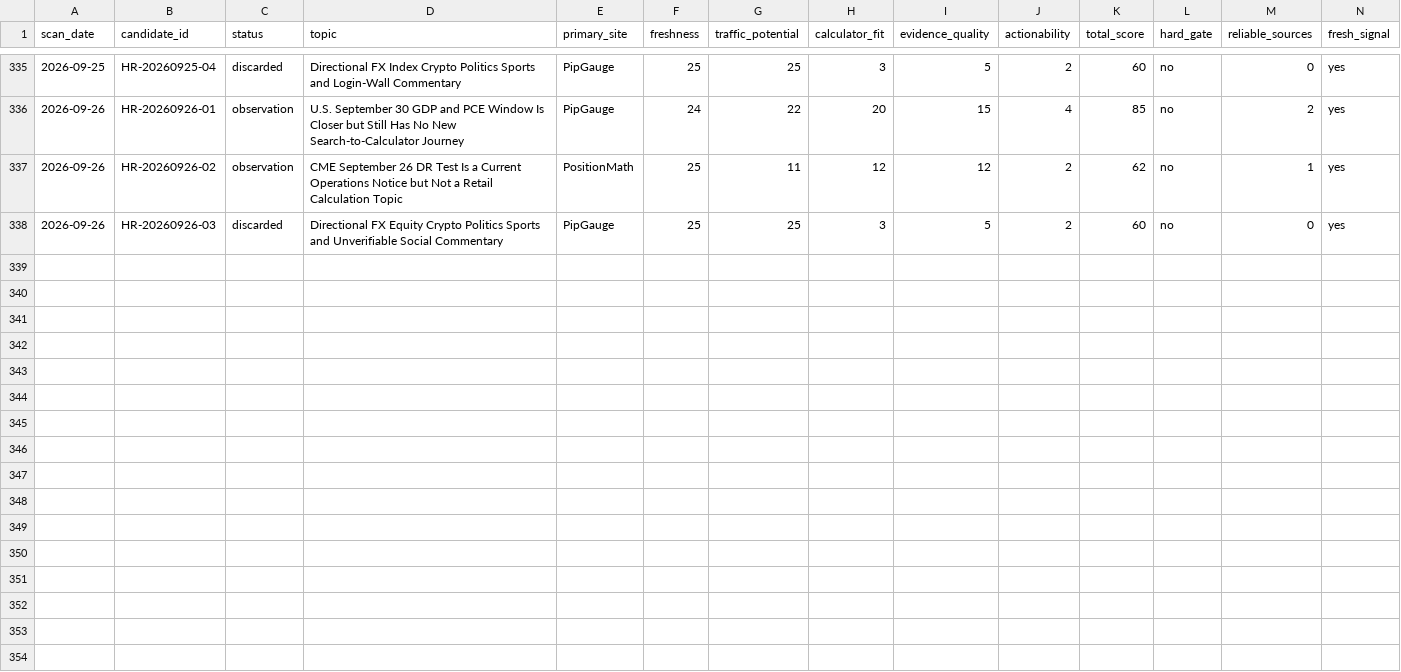
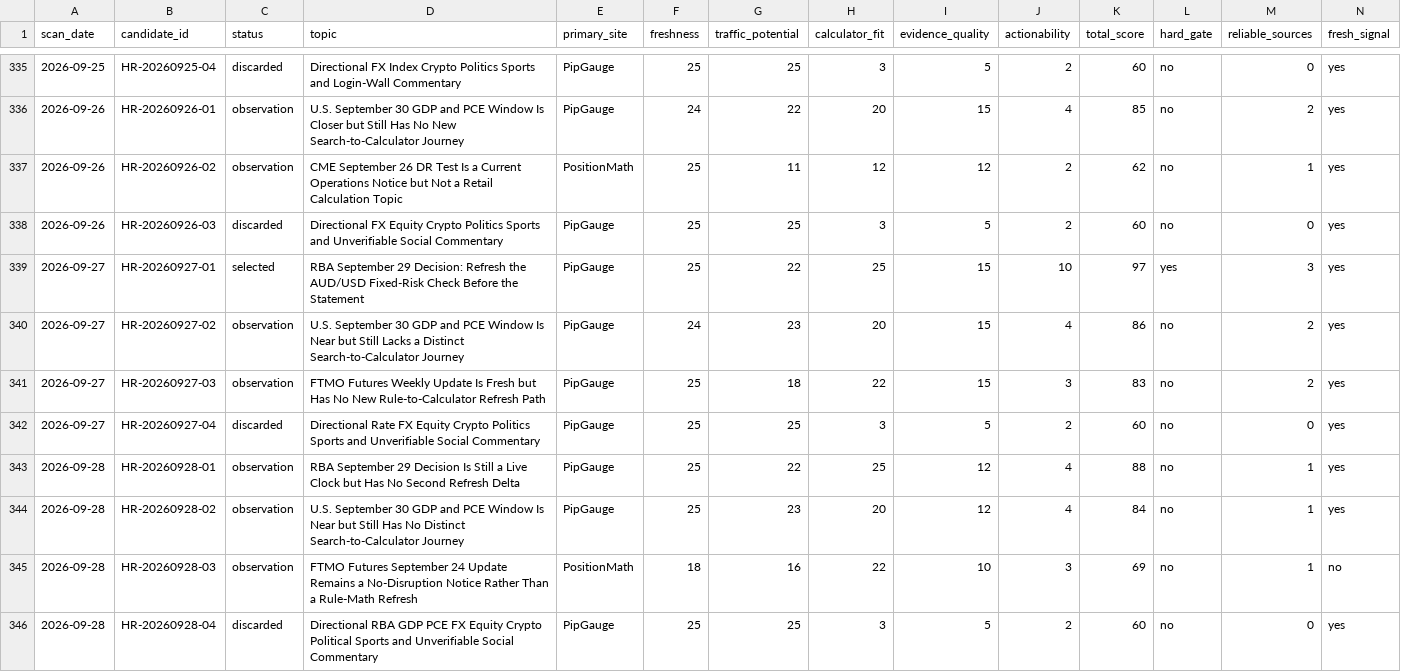
Before and after one commit to alastor8906/pipgauge-hotspot-radar-pages, a CSV file: radar/热点候选总表.csv, drawn as a sheet; only a part is shown, gaps mark what is left out; rows hold the shown columns only; the diff names each change by its address in the sheet, - before the commit and + after, or states it on an @@ line.

Commit message:
deploy: publish 2026-09-28 hotspot radar

```diff
--- a/radar/热点候选总表.csv
+++ b/radar/热点候选总表.csv
+row 339: 2026-09-27 | HR-20260927-01 | selected | RBA September 29 Decision: Refresh the AUD/USD Fixed-Risk Check Before the Statement | PipGauge | 25 | 22 | 25 | 15 | 10 | 97 | yes | 3 | yes
+row 340: 2026-09-27 | HR-20260927-02 | observation | U.S. September 30 GDP and PCE Window Is Near but Still Lacks a Distinct Search-to-Calculator Journey | PipGauge | 24 | 23 | 20 | 15 | 4 | 86 | no | 2 | yes
+row 341: 2026-09-27 | HR-20260927-03 | observation | FTMO Futures Weekly Update Is Fresh but Has No New Rule-to-Calculator Refresh Path | PipGauge | 25 | 18 | 22 | 15 | 3 | 83 | no | 2 | yes
+row 342: 2026-09-27 | HR-20260927-04 | discarded | Directional Rate FX Equity Crypto Politics Sports and Unverifiable Social Commentary | PipGauge | 25 | 25 | 3 | 5 | 2 | 60 | no | 0 | yes
+row 343: 2026-09-28 | HR-20260928-01 | observation | RBA September 29 Decision Is Still a Live Clock but Has No Second Refresh Delta | PipGauge | 25 | 22 | 25 | 12 | 4 | 88 | no | 1 | yes
+row 344: 2026-09-28 | HR-20260928-02 | observation | U.S. September 30 GDP and PCE Window Is Near but Still Has No Distinct Search-to-Calculator Journey | PipGauge | 25 | 23 | 20 | 12 | 4 | 84 | no | 1 | yes
+row 345: 2026-09-28 | HR-20260928-03 | observation | FTMO Futures September 24 Update Remains a No-Disruption Notice Rather Than a Rule-Math Refresh | PositionMath | 18 | 16 | 22 | 10 | 3 | 69 | no | 1 | no
+row 346: 2026-09-28 | HR-20260928-04 | discarded | Directional RBA GDP PCE FX Equity Crypto Political Sports and Unverifiable Social Commentary | PipGauge | 25 | 25 | 3 | 5 | 2 | 60 | no | 0 | yes
```
Also changed, not shown: 热点候选总表.csv, 14 other files.
